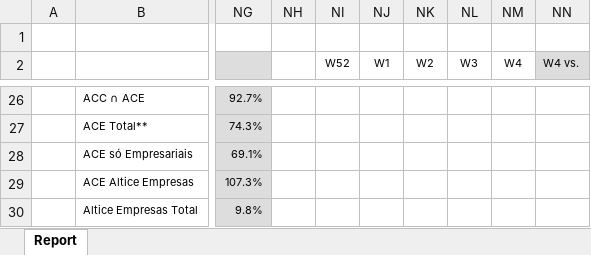
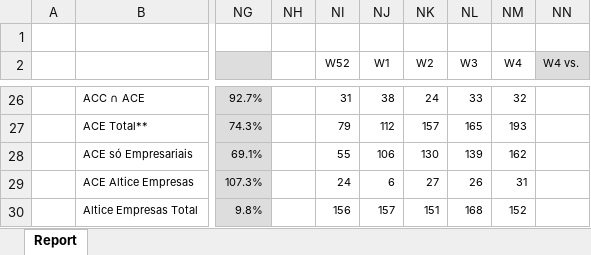
Before and after one commit to jjbento01/kpis_mensais, an Excel workbook: sample.xlsx, sheet Report, drawn as a sheet; only a part is shown, gaps mark what is left out; values as stored, in another font and other column widths than the file's, no borders; the diff covers the shown part only; the diff names each change by its address in the sheet, - before the commit and + after, or states it on an @@ line.

```diff
--- a/sample.xlsx (sheet Report)
+++ b/sample.xlsx (sheet Report)
-NI26 (W52): (empty)
+NI26 (W52): 31
-NJ26 (W1): (empty)
+NJ26 (W1): 38
-NK26 (W2): (empty)
+NK26 (W2): 24
-NL26 (W3): (empty)
+NL26 (W3): 33
-NM26 (W4): (empty)
+NM26 (W4): 32
-NI27 (W52): (empty)
+NI27 (W52): 79
-NJ27 (W1): (empty)
+NJ27 (W1): 112
-NK27 (W2): (empty)
+NK27 (W2): 157
-NL27 (W3): (empty)
+NL27 (W3): 165
-NM27 (W4): (empty)
+NM27 (W4): 193
-NI28 (W52): (empty)
+NI28 (W52): 55
-NJ28 (W1): (empty)
+NJ28 (W1): 106
-NK28 (W2): (empty)
+NK28 (W2): 130
-NL28 (W3): (empty)
+NL28 (W3): 139
-NM28 (W4): (empty)
+NM28 (W4): 162
-NI29 (W52): (empty)
+NI29 (W52): 24
-NJ29 (W1): (empty)
+NJ29 (W1): 6
-NK29 (W2): (empty)
+NK29 (W2): 27
-NL29 (W3): (empty)
+NL29 (W3): 26
-NM29 (W4): (empty)
+NM29 (W4): 31
-NI30 (W52): (empty)
+NI30 (W52): 156
-NJ30 (W1): (empty)
+NJ30 (W1): 157
-NK30 (W2): (empty)
+NK30 (W2): 151
-NL30 (W3): (empty)
+NL30 (W3): 168
-NM30 (W4): (empty)
+NM30 (W4): 152
```
Also changed, not shown: 30 edited cells elsewhere in this sheet, 3 other files.
